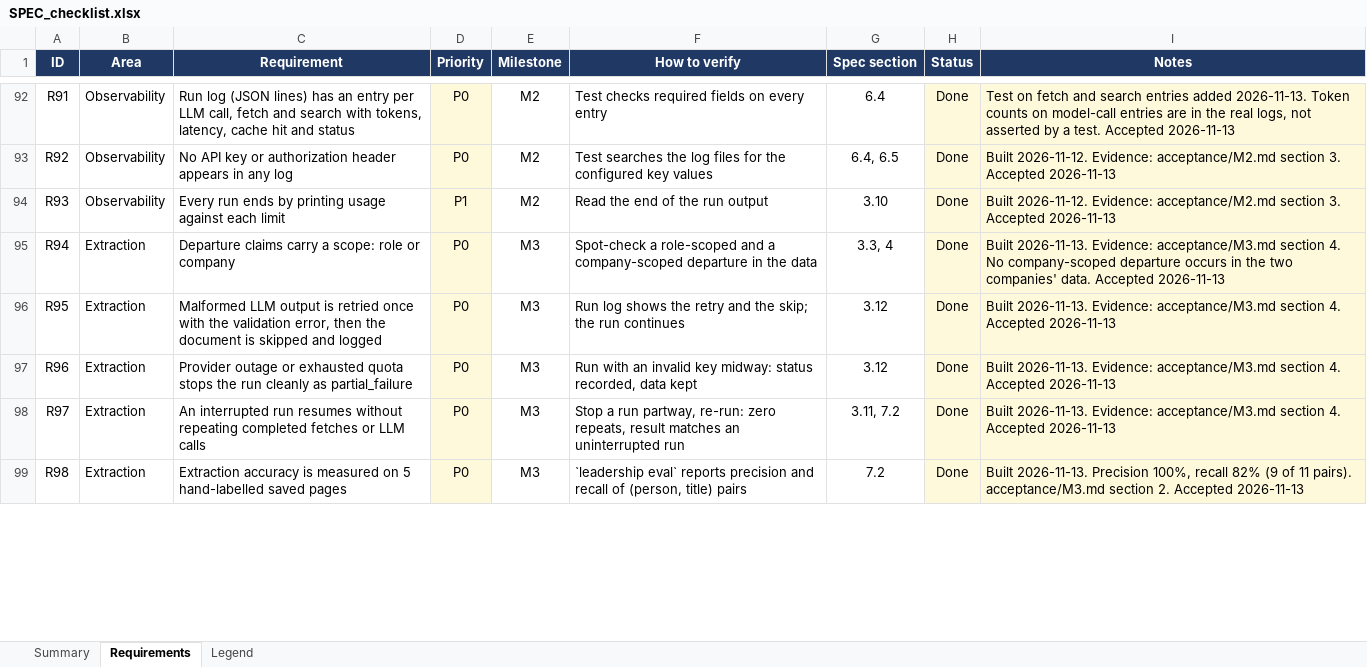
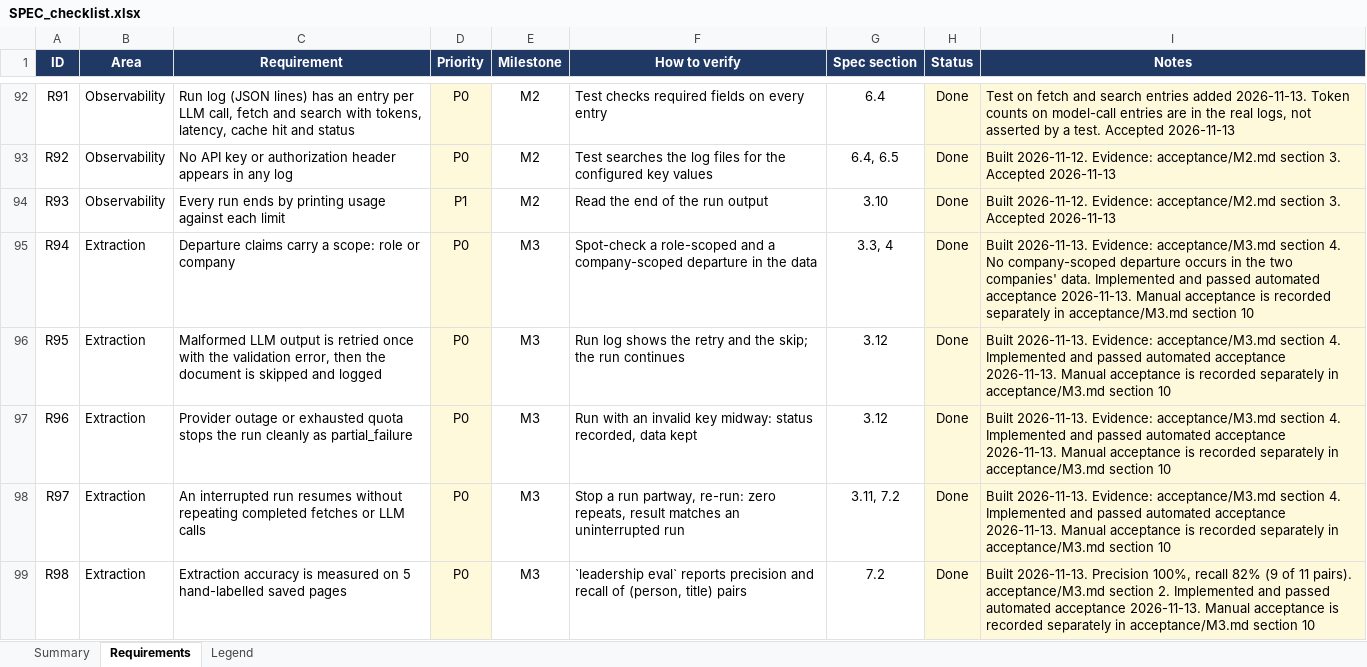
Before and after one commit to ChristinaPuth/Exectrace, an Excel workbook: SPEC_checklist.xlsx, sheet Requirements, drawn as a sheet; only a part is shown, gaps mark what is left out; values as stored, in another font and other column widths than the file's, no borders; conditional formats not drawn; the diff covers the shown part only; the diff names each change by its address in the sheet, - before the commit and + after, or states it on an @@ line.

```diff
--- a/SPEC_checklist.xlsx (sheet Requirements)
+++ b/SPEC_checklist.xlsx (sheet Requirements)
-I95 (Notes): …companies' data. Accepted 2026-11-13
+I95 (Notes): …companies' data. Implemented and passed automated acceptance 2026-11-13. Manual acceptance is recorded separately in acceptance/M3.md section 10
-I96:I98 (Notes): …section 4. Accepted 2026-11-13
+I96:I98 (Notes): …section 4. Implemented and passed automated acceptance 2026-11-13. Manual acceptance is recorded separately in acceptance/M3.md section 10
-I99 (Notes): …section 2. Accepted 2026-11-13
+I99 (Notes): …section 2. Implemented and passed automated acceptance 2026-11-13. Manual acceptance is recorded separately in acceptance/M3.md section 10
```
Also changed, not shown: 1 added row and 29 edited cells elsewhere in this sheet, sheet Summary, sheet Legend, 3 other files.
